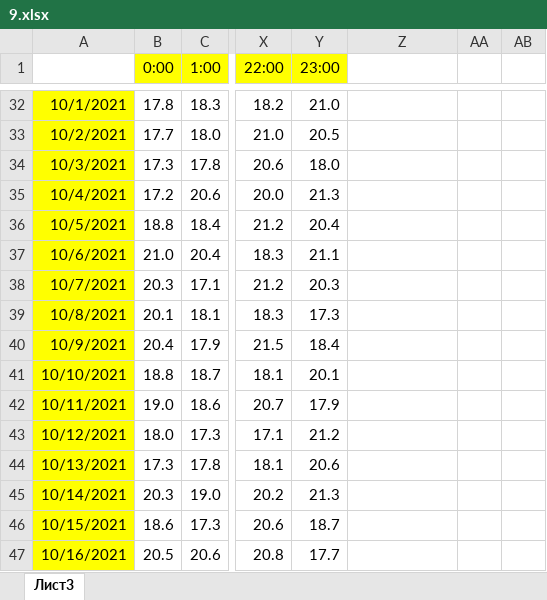
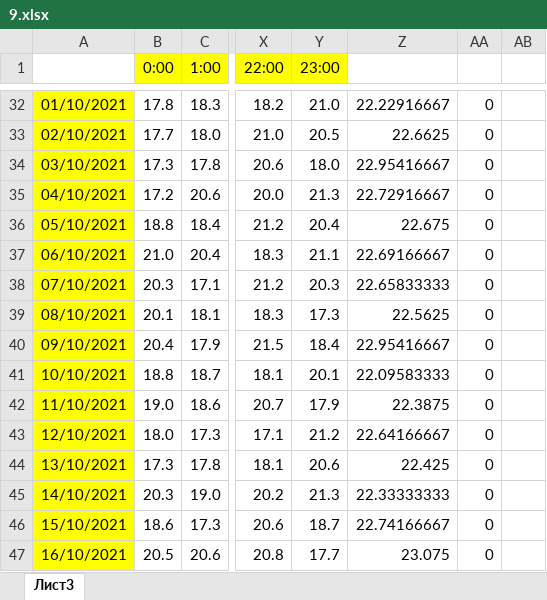
Before and after one commit to liskos/shlyk, an Excel workbook: variant_07/Задание 9/9.xlsx, sheet Лист3, drawn as a sheet; only a part is shown, gaps mark what is left out; values as stored, in another font and other column widths than the file's, no borders; the diff covers the shown part only; the diff names each change by its address in the sheet, - before the commit and + after, or states it on an @@ line.

```diff
--- a/variant_07/Задание 9/9.xlsx (sheet Лист3)
+++ b/variant_07/Задание 9/9.xlsx (sheet Лист3)
-A32: 10/1/2021
+A32: 01/10/2021
-Z32: (empty)
+Z32: 22.22916667
-AA32:AA47: (empty)
+AA32:AA47: 0
-A33: 10/2/2021
+A33: 02/10/2021
-Z33: (empty)
+Z33: 22.6625
-A34: 10/3/2021
+A34: 03/10/2021
-Z34: (empty)
+Z34: 22.95416667
-A35: 10/4/2021
+A35: 04/10/2021
-Z35: (empty)
+Z35: 22.72916667
-A36: 10/5/2021
+A36: 05/10/2021
-Z36: (empty)
+Z36: 22.675
-A37: 10/6/2021
+A37: 06/10/2021
-Z37: (empty)
+Z37: 22.69166667
-A38: 10/7/2021
+A38: 07/10/2021
-Z38: (empty)
+Z38: 22.65833333
-A39: 10/8/2021
+A39: 08/10/2021
-Z39: (empty)
+Z39: 22.5625
-A40: 10/9/2021
+A40: 09/10/2021
-Z40: (empty)
+Z40: 22.95416667
-Z41: (empty)
+Z41: 22.09583333
-A42: 10/11/2021
+A42: 11/10/2021
-Z42: (empty)
+Z42: 22.3875
-A43: 10/12/2021
+A43: 12/10/2021
-Z43: (empty)
+Z43: 22.64166667
-A44: 10/13/2021
+A44: 13/10/2021
-Z44: (empty)
+Z44: 22.425
-A45: 10/14/2021
+A45: 14/10/2021
-Z45: (empty)
+Z45: 22.33333333
-A46: 10/15/2021
+A46: 15/10/2021
-Z46: (empty)
+Z46: 22.74166667
-A47: 10/16/2021
+A47: 16/10/2021
-Z47: (empty)
+Z47: 23.075
```
Also changed, not shown: 225 edited cells elsewhere in this sheet, 11 other files.
